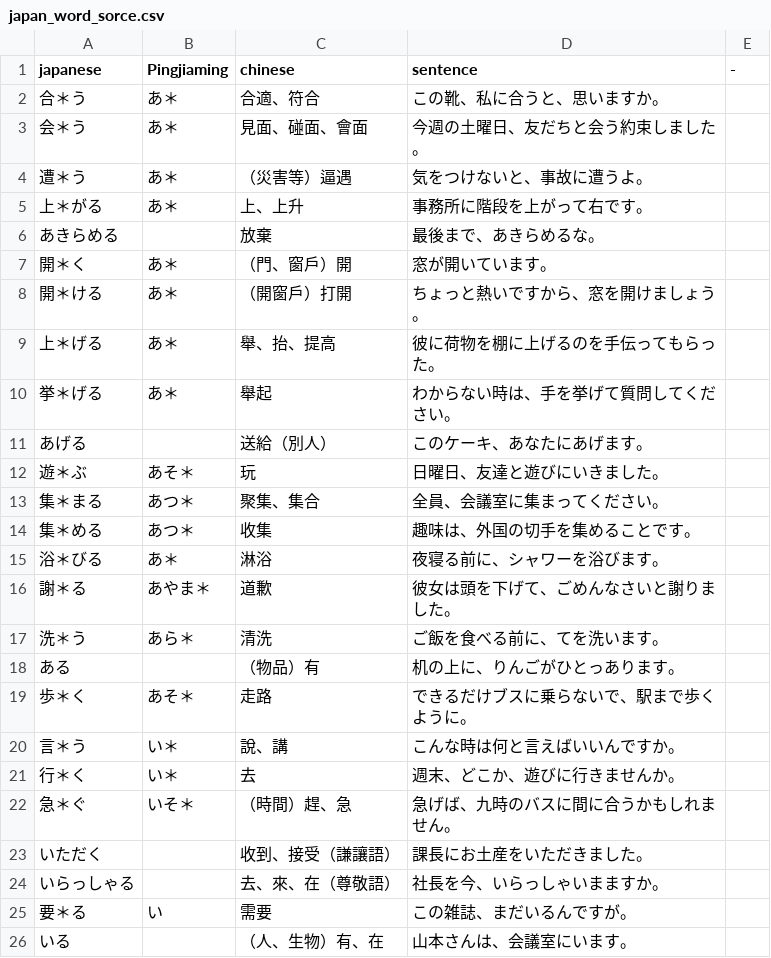
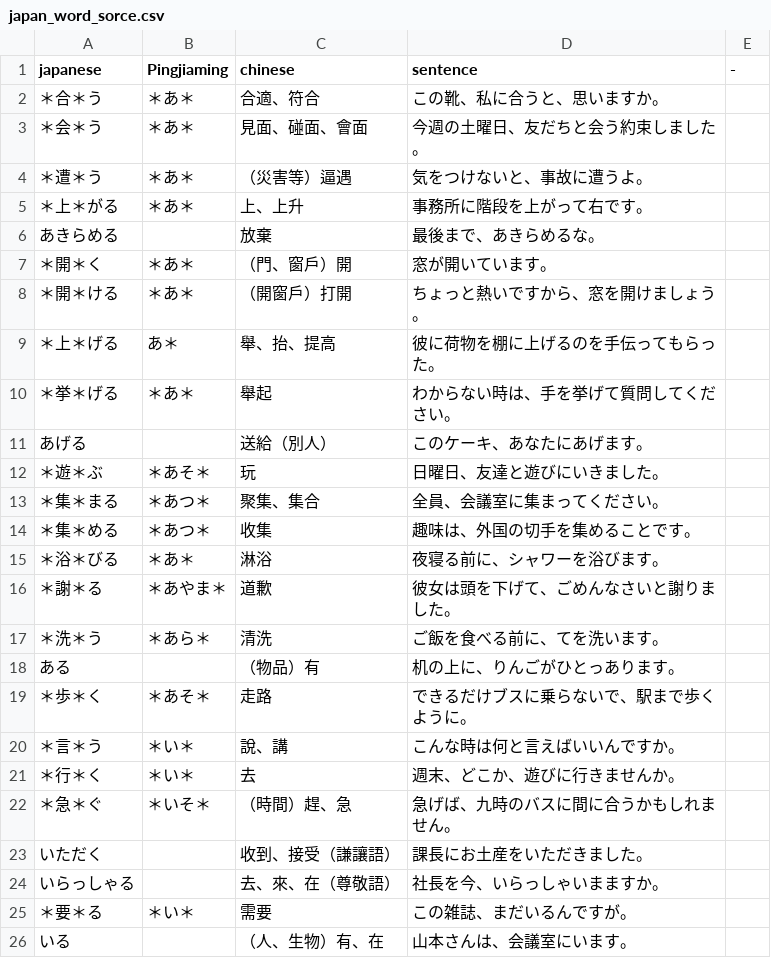
Before and after one commit to idhowardgj94/learning-japanese, a CSV file: resources/japan_word_sorce.csv, drawn as a sheet.

Commit message:
feat: backend data script

```diff
--- a/resources/japan_word_sorce.csv
+++ b/resources/japan_word_sorce.csv
@@ -1,26 +1,26 @@
 japanese,Pingjiaming,chinese,sentence,-
-合＊う,あ＊,合適、符合,この靴、私に合うと、思いますか。,
-会＊う,あ＊,見面、碰面、會面,今週の土曜日、友だちと会う約束しました。,
-遭＊う,あ＊,（災害等）逼遇,気をつけないと、事故に遭うよ。,
-上＊がる,あ＊,上、上升,事務所に階段を上がって右です。,
+＊合＊う,＊あ＊,合適、符合,この靴、私に合うと、思いますか。,
+＊会＊う,＊あ＊,見面、碰面、會面,今週の土曜日、友だちと会う約束しました。,
+＊遭＊う,＊あ＊,（災害等）逼遇,気をつけないと、事故に遭うよ。,
+＊上＊がる,＊あ＊,上、上升,事務所に階段を上がって右です。,
 あきらめる,,放棄,最後まで、あきらめるな。,
-開＊く,あ＊,（門、窗戶）開,窓が開いています。,
-開＊ける,あ＊,（開窗戶）打開,ちょっと熱いですから、窓を開けましょう。,
-上＊げる,あ＊,舉、抬、提高,彼に荷物を棚に上げるのを手伝ってもらった。,
-挙＊げる,あ＊,舉起,わからない時は、手を挙げて質問してください。,
+＊開＊く,＊あ＊,（門、窗戶）開,窓が開いています。,
+＊開＊ける,＊あ＊,（開窗戶）打開,ちょっと熱いですから、窓を開けましょう。,
+＊上＊げる,あ＊,舉、抬、提高,彼に荷物を棚に上げるのを手伝ってもらった。,
+＊挙＊げる,＊あ＊,舉起,わからない時は、手を挙げて質問してください。,
 あげる,,送給（別人）,このケーキ、あなたにあげます。,
-遊＊ぶ,あそ＊,玩,日曜日、友達と遊びにいきました。,
-集＊まる,あつ＊,聚集、集合, 全員、会議室に集まってください。,
-集＊める,あつ＊,收集,趣味は、外国の切手を集めることです。,
-浴＊びる,あ＊,淋浴,夜寝る前に、シャワーを浴びます。,
-謝＊る,あやま＊,道歉,彼女は頭を下げて、ごめんなさいと謝りました。,
-洗＊う,あら＊,清洗,ご飯を食べる前に、てを洗います。,
+＊遊＊ぶ,＊あそ＊,玩,日曜日、友達と遊びにいきました。,
+＊集＊まる,＊あつ＊,聚集、集合, 全員、会議室に集まってください。,
+＊集＊める,＊あつ＊,收集,趣味は、外国の切手を集めることです。,
+＊浴＊びる,＊あ＊,淋浴,夜寝る前に、シャワーを浴びます。,
+＊謝＊る,＊あやま＊,道歉,彼女は頭を下げて、ごめんなさいと謝りました。,
+＊洗＊う,＊あら＊,清洗,ご飯を食べる前に、てを洗います。,
 ある,,（物品）有,机の上に、りんごがひとっあります。,
-歩＊く,あそ＊,走路,できるだけブスに乗らないで、駅まで歩くように。,
-言＊う,い＊,說、講,こんな時は何と言えばいいんですか。,
-行＊く,い＊,去,週末、どこか、遊びに行きませんか。,
-急＊ぐ,いそ＊,（時間）趕、急,急げば、九時のバスに間に合うかもしれません。,
+＊歩＊く,＊あそ＊,走路,できるだけブスに乗らないで、駅まで歩くように。,
+＊言＊う,＊い＊,說、講,こんな時は何と言えばいいんですか。,
+＊行＊く,＊い＊,去,週末、どこか、遊びに行きませんか。,
+＊急＊ぐ,＊いそ＊,（時間）趕、急,急げば、九時のバスに間に合うかもしれません。,
 いただく,,收到、接受（謙讓語）,課長にお土産をいただきました。,
 いらっしゃる,,去、來、在（尊敬語）,社長を今、いらっしゃいまますか。,
-要＊る,い,需要,この雑誌、まだいるんですが。,
+＊要＊る,＊い＊,需要,この雑誌、まだいるんですが。,
 いる,,（人、生物）有、在,山本さんは、会議室にいます。,
```
Also changed, not shown: 5 other files.
